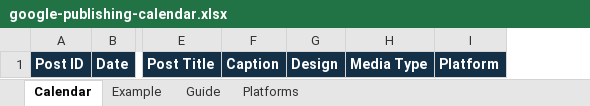
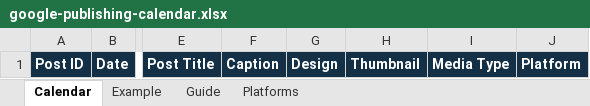
Before and after one commit to EyadSofian/Engosoft-Social-Pulse, an Excel workbook: public/templates/google-publishing-calendar.xlsx, sheet Calendar, drawn as a sheet; only a part is shown, gaps mark what is left out; values as stored, in another font and other column widths than the file's, no borders; table styles not drawn; the diff names each change by its address in the sheet, - before the commit and + after, or states it on an @@ line.

Commit message:
Add optional Drive video thumbnails and automatic sheet post IDs

```diff
--- a/public/templates/google-publishing-calendar.xlsx (sheet Calendar)
+++ b/public/templates/google-publishing-calendar.xlsx (sheet Calendar)
+column H, row 1: Thumbnail
```
Also changed, not shown: sheet Example, sheet Guide, 10 other files.
